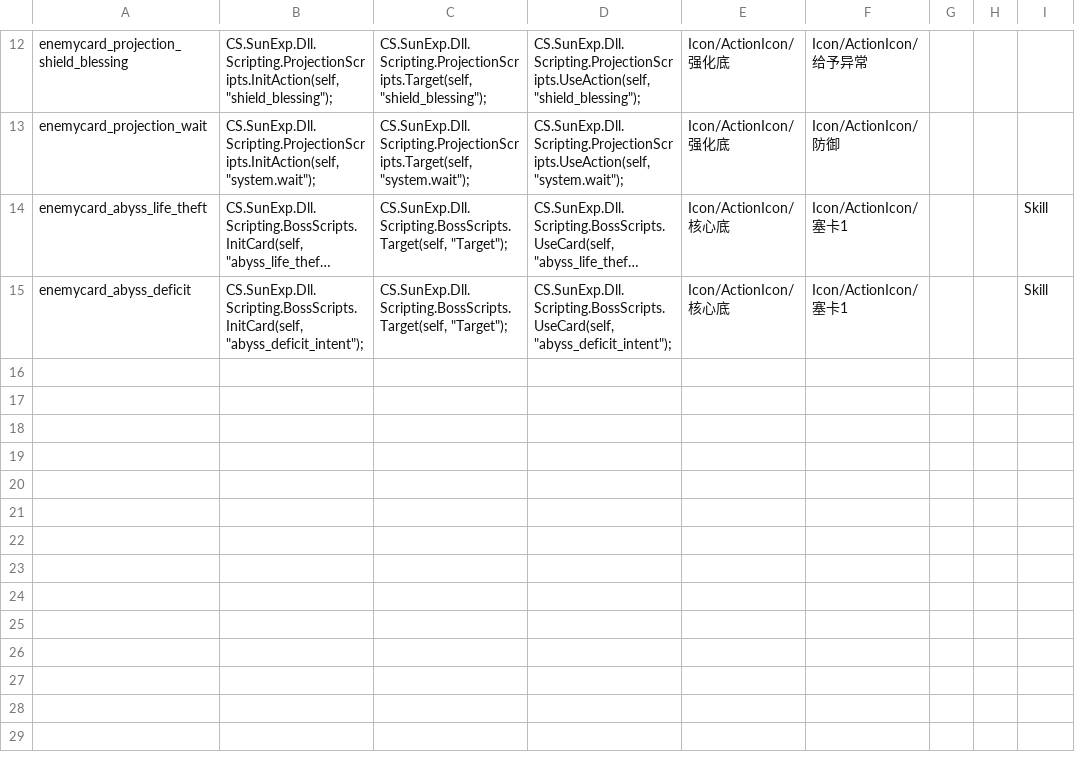
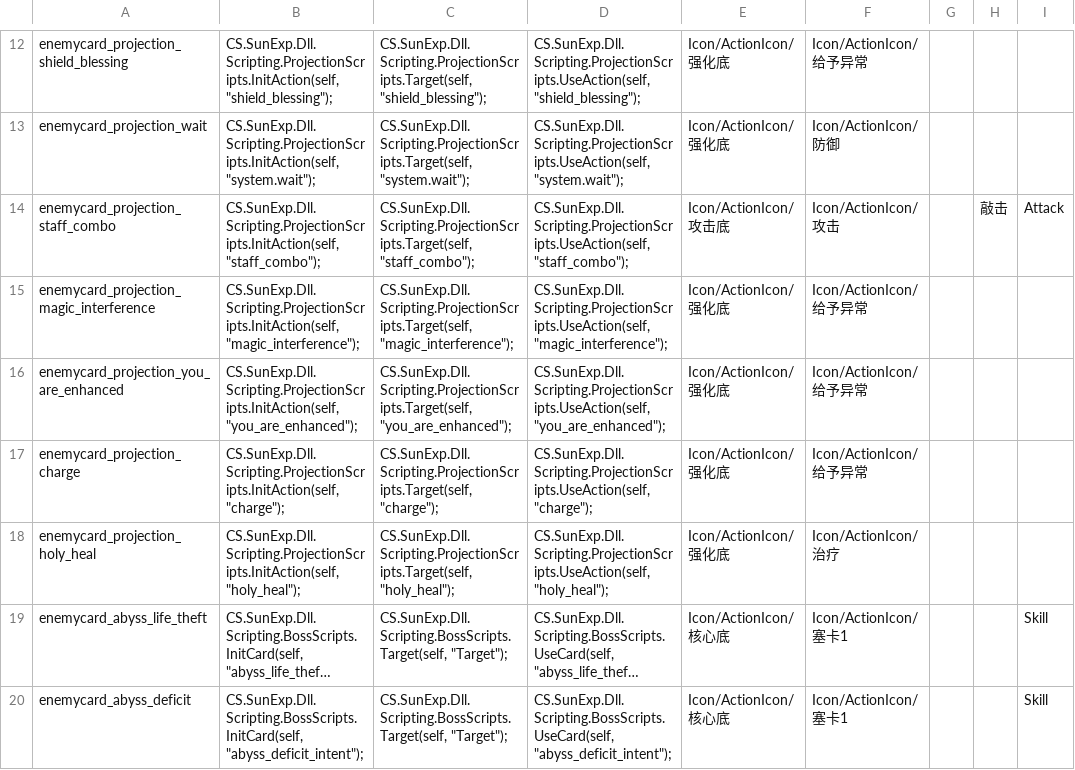
Before and after one commit to AuraKaliya/apocalyptic-journey-mod-SunExp, a CSV file: SunExp/Data/EnemyCard/sunexp.csv, drawn as a sheet; only a part is shown, gaps mark what is left out; long unchanged cells end in …; the diff names each change by its address in the sheet, - before the commit and + after, or states it on an @@ line.

```diff
--- a/SunExp/Data/EnemyCard/sunexp.csv
+++ b/SunExp/Data/EnemyCard/sunexp.csv
+row 14: enemycard_projection_staff_combo | CS.SunExp.Dll.Scripting.ProjectionScripts.InitAction(self, "staff_combo"); | CS.SunExp.Dll.Scripting.ProjectionScripts.Target(self, "staff_combo"); | CS.SunExp.Dll.Scripting.ProjectionScripts.UseAction(self, "staff_combo"); | Icon/ActionIcon/攻击底 | Icon/ActionIcon/攻击 |  | 敲击 | Attack
+row 15: enemycard_projection_magic_interference | CS.SunExp.Dll.Scripting.ProjectionScripts.InitAction(self, "magic_interference"); | CS.SunExp.Dll.Scripting.ProjectionScripts.Target(self, "magic_interference"); | CS.SunExp.Dll.Scripting.ProjectionScripts.UseAction(self, "magic_interference"); | Icon/ActionIcon/强化底 | Icon/ActionIcon/给予异常
+row 16: enemycard_projection_you_are_enhanced | CS.SunExp.Dll.Scripting.ProjectionScripts.InitAction(self, "you_are_enhanced"); | CS.SunExp.Dll.Scripting.ProjectionScripts.Target(self, "you_are_enhanced"); | CS.SunExp.Dll.Scripting.ProjectionScripts.UseAction(self, "you_are_enhanced"); | Icon/ActionIcon/强化底 | Icon/ActionIcon/给予异常
+row 17: enemycard_projection_charge | CS.SunExp.Dll.Scripting.ProjectionScripts.InitAction(self, "charge"); | CS.SunExp.Dll.Scripting.ProjectionScripts.Target(self, "charge"); | CS.SunExp.Dll.Scripting.ProjectionScripts.UseAction(self, "charge"); | Icon/ActionIcon/强化底 | Icon/ActionIcon/给予异常
+row 18: enemycard_projection_holy_heal | CS.SunExp.Dll.Scripting.ProjectionScripts.InitAction(self, "holy_heal"); | CS.SunExp.Dll.Scripting.ProjectionScripts.Target(self, "holy_heal"); | CS.SunExp.Dll.Scripting.ProjectionScripts.UseAction(self, "holy_heal"); | Icon/ActionIcon/强化底 | Icon/ActionIcon/治疗
```
Also changed, not shown: SunExp/Data/Career/loneer.csv, SunExp/Text/EnemyCard/sunexp.csv, 17 other files.
